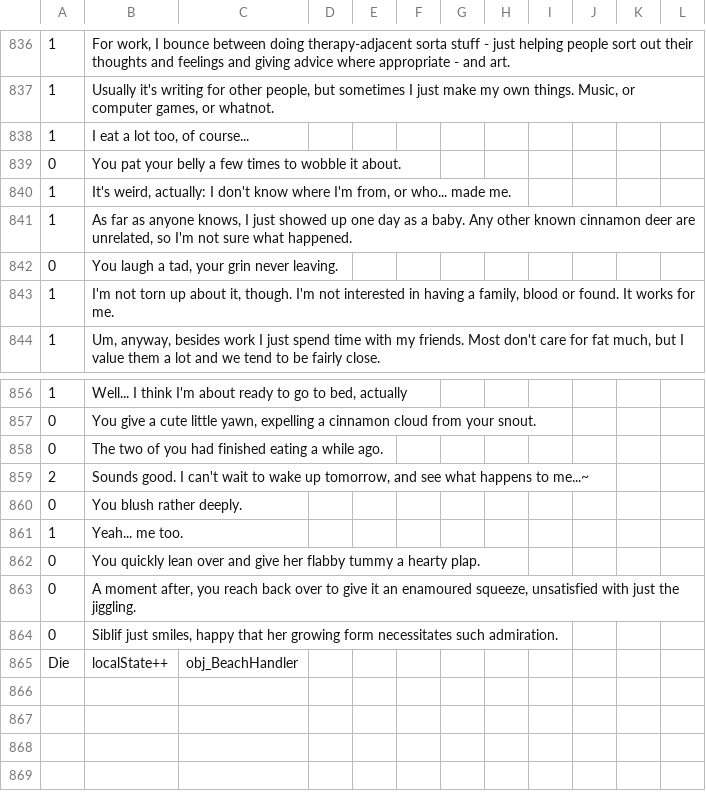
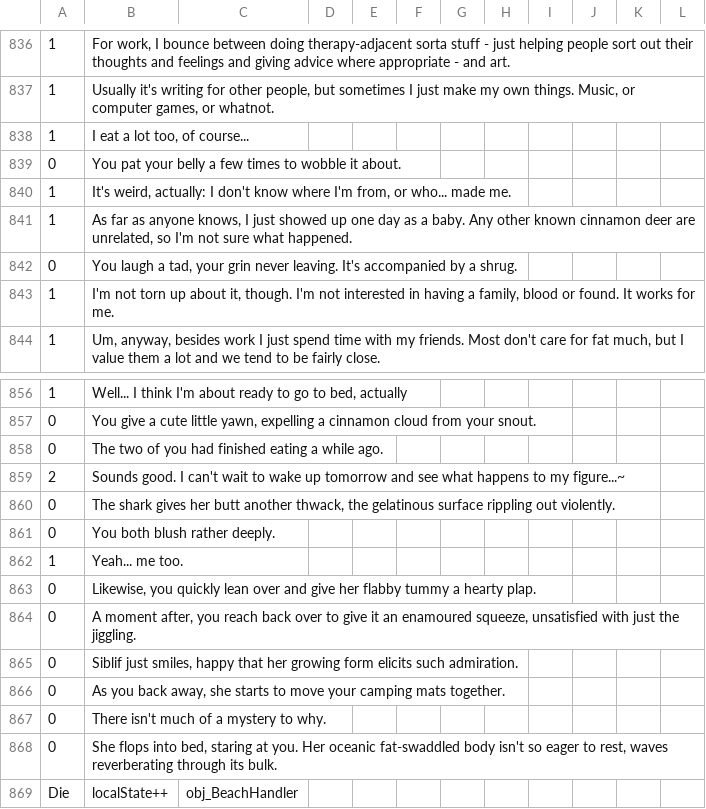
Before and after one commit to Kirobsi/Wake-With-Purpose, a CSV file: datafiles/strings.csv, drawn as a sheet; only a part is shown, gaps mark what is left out; addresses are those after the commit; the diff names each change by its address in the sheet, - before the commit and + after, or states it on an @@ line.

Commit message:
Text + Misc.
+ turned the instances layer back on in the jungle, oops
+ Recreated the ResultsText font because gamemaker decided it was arial or some shit for no reason
+ Moved textbox code around to make it so the image_index updates with the name/pronoun display
+ More text, of course

```diff
--- a/datafiles/strings.csv
+++ b/datafiles/strings.csv
-B842: …never leaving.
+B842: …never leaving. It's accompanied by a shrug.
-B859: …wake up tomorrow, and see what happens to me...~
+B859: …wake up tomorrow and see what happens to my figure...~
+row 860: 0 | The shark gives her butt another thwack, the gelatinous surface rippling out violently.
-B861: You blush rather deeply.
+B861: You both blush rather deeply.
-B863: You quickly lean…
+B863: Likewise, you quickly lean…
-B865: …growing form necessitates such admiration.
+B865: …growing form elicits such admiration.
+row 866: 0 | As you back away, she starts to move your camping mats together.
+row 867: 0 | There isn't much of a mystery to why.
+row 868: 0 | She flops into bed, staring at you. Her oceanic fat-swaddled body isn't so eager to rest, waves reverberating through its bulk.
```
Also changed, not shown: 10 other files.
